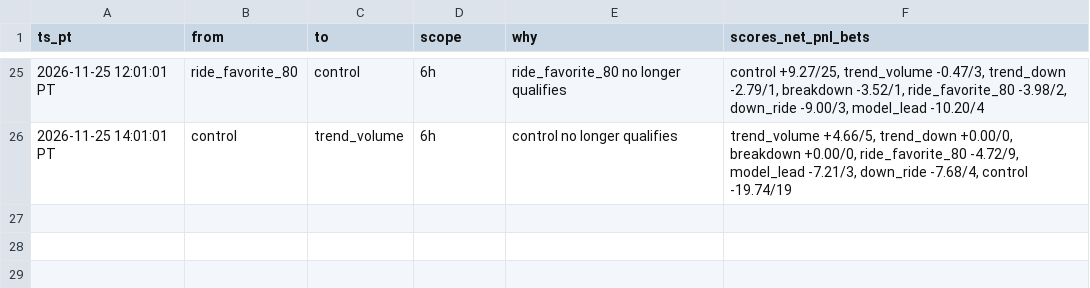
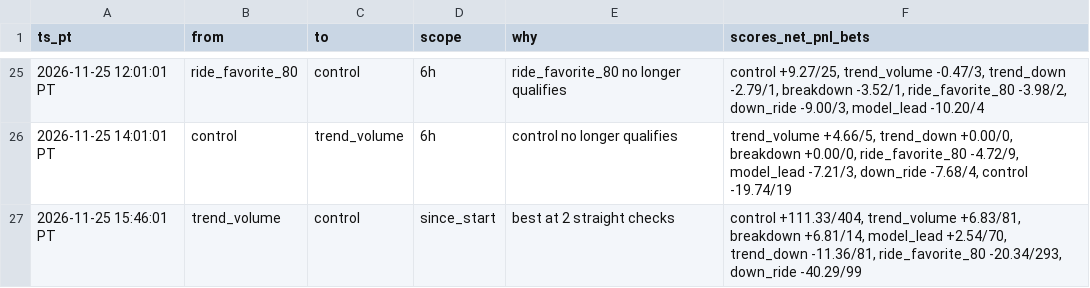
Before and after one commit to michaeldeuchar-dotcom/sol-paper-bot, a CSV file: data/week2/auto_pick_switches.csv, drawn as a sheet; only a part is shown, gaps mark what is left out.

```diff
--- a/data/week2/auto_pick_switches.csv
+++ b/data/week2/auto_pick_switches.csv
@@ -26 +26,2 @@ ts_pt,from,to,scope,why,scores_net_pnl_bets
 2026-11-25 14:01:01 PT,control,trend_volume,6h,control no longer qualifies,"trend_volume +4.66/5, trend_down +0.00/0, breakdown +0.00/0, ride_favorite_80 -4.72/9, model_lead -7.21/3, down_ride -7.68/4, control -19.74/19"
+2026-11-25 15:46:01 PT,trend_volume,control,since_start,best at 2 straight checks,"control +111.33/404, trend_volume +6.83/81, breakdown +6.81/14, model_lead +2.54/70, trend_down -11.36/81, ride_favorite_80 -20.34/293, down_ride -40.29/99"
```
Also changed, not shown: data/week2/decisions_tail.csv, data/week2/trades_auto_pick.csv, 9 other files.
